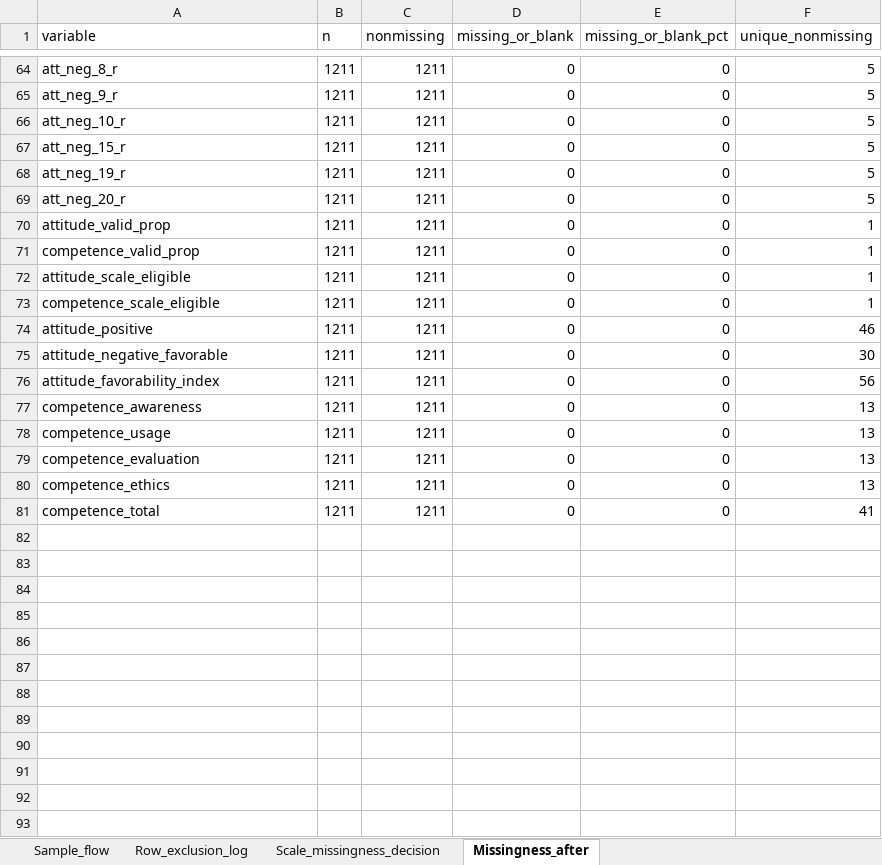
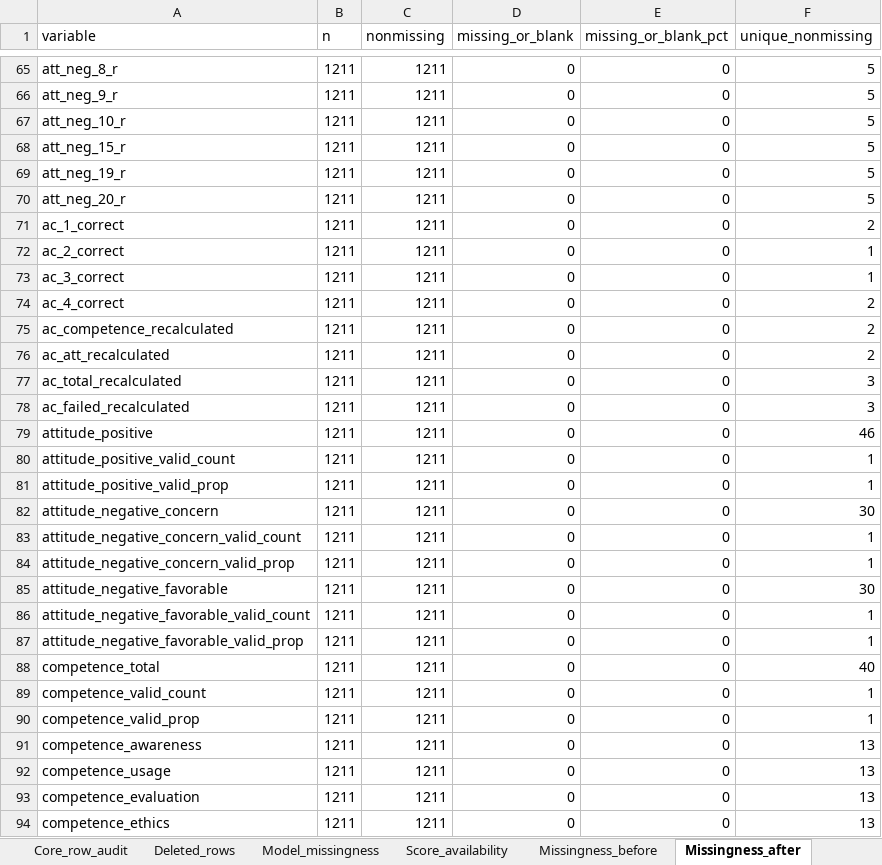
Before and after one commit to eitt/EnfermerIA, an Excel workbook: outputs/tables/sample_and_missingness_audit.xlsx, sheet Missingness_after, drawn as a sheet; only a part is shown, gaps mark what is left out; values as stored, in another font and other column widths than the file's, no borders; table styles not drawn; removed rows and columns are numbered as before the commit, all else as after; the diff covers the shown part only; the diff names each change by its address in the sheet, - before the commit and + after, or states it on an @@ line.

Commit message:
Refactor CFA across attention-check subsamples; enhance data validation
Major restructuring of the analysis pipeline with improved data validation and multi-sample modeling.

Key changes:
- Reorganized config.R with detailed variable definitions and attention-check subsample specifications
- Completely rewrote import/cleaning workflow with rigorous validation: numeric conversion logging, invalid-value detection, attention-check recalculation, and reverse-score documentation
- Added intermediate data artifact (raw_data_validated.rds) and enhanced audit logging with row-level detail
- Refactored CFA to estimate attitude and competence models across four attention-check subsamples (all_core, fail_at_most_2, fail_at_most_1, pass_all_4) using model-specific complete-case filtering
- Generated CFA fit and loading plots across attention subsamples
- Refocused quadrant analysis on Positive vs. Negative attitude dimensions (replacing Attitudes vs. Competence)
- Enhanced psychometric diagnostics with factor-score availability checks and parallel-analysis error handling
- Improved plotting functions with better categorical and Likert-item handling
- All model-specific row exclusions now tracked with source_row and id for transparency

```diff
--- a/outputs/tables/sample_and_missingness_audit.xlsx (sheet Missingness_after)
+++ b/outputs/tables/sample_and_missingness_audit.xlsx (sheet Missingness_after)
-sheet tab: Row_exclusion_log
+sheet tab: Core_row_audit
-sheet tab: Scale_missingness_decision
+sheet tab: Deleted_rows
+sheet tab: Model_missingness
+sheet tab: Score_availability
+sheet tab: Missingness_before
+row 71: ac_1_correct | 1211 | 1211 | 0 | 0 | 2
+row 72: ac_2_correct | 1211 | 1211 | 0 | 0 | 1
+row 73: ac_3_correct | 1211 | 1211 | 0 | 0 | 1
+row 74: ac_4_correct | 1211 | 1211 | 0 | 0 | 2
+row 75: ac_competence_recalculated | 1211 | 1211 | 0 | 0 | 2
+row 76: ac_att_recalculated | 1211 | 1211 | 0 | 0 | 2
+row 77: ac_total_recalculated | 1211 | 1211 | 0 | 0 | 3
+row 78: ac_failed_recalculated | 1211 | 1211 | 0 | 0 | 3
@@ row 74 moved to row 79: attitude_positive @@
+row 80: attitude_positive_valid_count | 1211 | 1211 | 0 | 0 | 1
-A81 (variable): attitude_valid_prop
+A81 (variable): attitude_positive_valid_prop
+row 82: attitude_negative_concern | 1211 | 1211 | 0 | 0 | 30
+row 83: attitude_negative_concern_valid_count | 1211 | 1211 | 0 | 0 | 1
+row 84: attitude_negative_concern_valid_prop | 1211 | 1211 | 0 | 0 | 1
@@ row 75 moved to row 85: attitude_negative_favorable @@
+row 86: attitude_negative_favorable_valid_count | 1211 | 1211 | 0 | 0 | 1
+row 87: attitude_negative_favorable_valid_prop | 1211 | 1211 | 0 | 0 | 1
+row 88: competence_total | 1211 | 1211 | 0 | 0 | 40
+row 89: competence_valid_count | 1211 | 1211 | 0 | 0 | 1
-row 72: attitude_scale_eligible | 1211 | 1211 | 0 | 0 | 1
-row 73: competence_scale_eligible | 1211 | 1211 | 0 | 0 | 1
-row 76: attitude_favorability_index | 1211 | 1211 | 0 | 0 | 56
-row 81: competence_total | 1211 | 1211 | 0 | 0 | 41
```
Also changed, not shown: 1 added row and 3 edited cells elsewhere in this sheet, sheet Core_row_audit, sheet Deleted_rows, sheet Subsample_flow, other sheet tabs, outputs/analysis_data_scored.xlsx, outputs/tables/descriptive_statistics_all_variables.xlsx, 45 other files.
